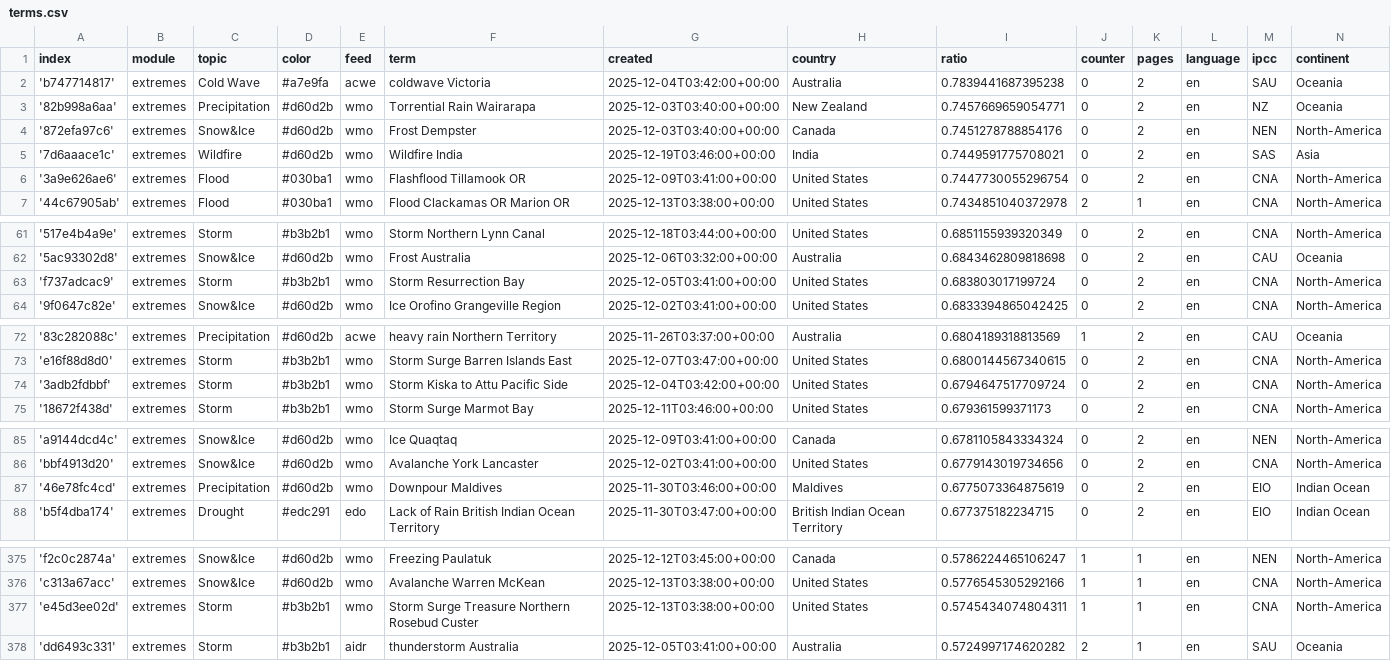
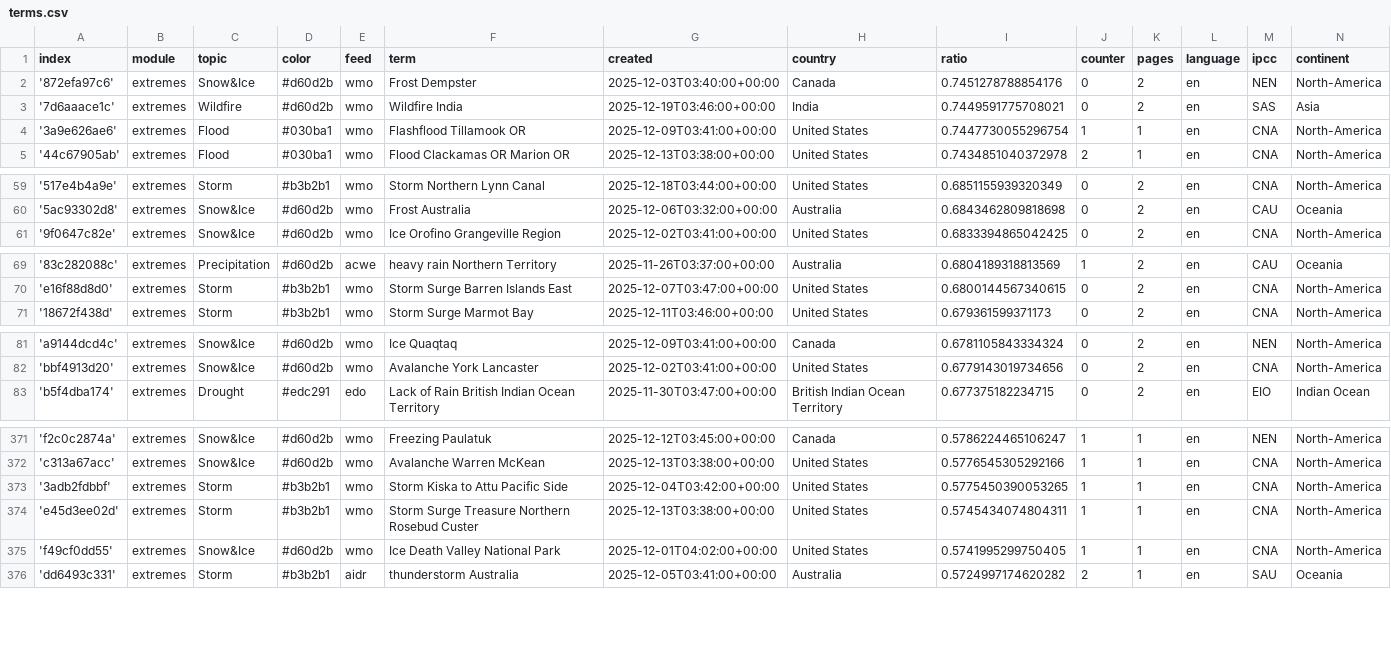
Before and after one commit to picawe-news/englishExtremes, a CSV file: terms.csv, drawn as a sheet; only a part is shown, gaps mark what is left out; the diff covers the shown part only.

Commit message:
Commit from GitHub Actions (harvest:0.0)

```diff
--- a/terms.csv
+++ b/terms.csv
@@ -1,7 +1,5 @@
 index,module,topic,color,feed,term,created,country,ratio,counter,pages,language,ipcc,continent
-'b747714817',extremes,Cold Wave,#a7e9fa,acwe,coldwave Victoria,2025-12-04T03:42:00+00:00,Australia,0.7839441687395238,0,2,en,SAU,Oceania
-'82b998a6aa',extremes,Precipitation,#d60d2b,wmo,Torrential Rain Wairarapa,2025-12-03T03:40:00+00:00,New Zealand,0.7457669659054771,0,2,en,NZ,Oceania
 '872efa97c6',extremes,Snow&Ice,#d60d2b,wmo,Frost Dempster,2025-12-03T03:40:00+00:00,Canada,0.7451278788854176,0,2,en,NEN,North-America
 '7d6aaace1c',extremes,Wildfire,#d60d2b,wmo,Wildfire India,2025-12-19T03:46:00+00:00,India,0.7449591775708021,0,2,en,SAS,Asia
-'3a9e626ae6',extremes,Flood,#030ba1,wmo,Flashflood Tillamook OR,2025-12-09T03:41:00+00:00,United States,0.7447730055296754,0,2,en,CNA,North-America
+'3a9e626ae6',extremes,Flood,#030ba1,wmo,Flashflood Tillamook OR,2025-12-09T03:41:00+00:00,United States,0.7447730055296754,1,1,en,CNA,North-America
 '44c67905ab',extremes,Flood,#030ba1,wmo,Flood Clackamas OR Marion OR,2025-12-13T03:38:00+00:00,United States,0.7434851040372978,2,1,en,CNA,North-America
@@ -62,3 +60,2 @@ index,module,topic,color,feed,term,created,country,ratio,counter,pages,language,
 '5ac93302d8',extremes,Snow&Ice,#d60d2b,wmo,Frost Australia,2025-12-06T03:32:00+00:00,Australia,0.6843462809818698,0,2,en,CAU,Oceania
-'f737adcac9',extremes,Storm,#b3b2b1,wmo,Storm Resurrection Bay,2025-12-05T03:41:00+00:00,United States,0.683803017199724,0,2,en,CNA,North-America
 '9f0647c82e',extremes,Snow&Ice,#d60d2b,wmo,Ice Orofino Grangeville Region,2025-12-02T03:41:00+00:00,United States,0.6833394865042425,0,2,en,CNA,North-America
@@ -73,3 +70,2 @@ index,module,topic,color,feed,term,created,country,ratio,counter,pages,language,
 'e16f88d8d0',extremes,Storm,#b3b2b1,wmo,Storm Surge Barren Islands East,2025-12-07T03:47:00+00:00,United States,0.6800144567340615,0,2,en,CNA,North-America
-'3adb2fdbbf',extremes,Storm,#b3b2b1,wmo,Storm Kiska to Attu Pacific Side,2025-12-04T03:42:00+00:00,United States,0.6794647517709724,0,2,en,CNA,North-America
 '18672f438d',extremes,Storm,#b3b2b1,wmo,Storm Surge Marmot Bay,2025-12-11T03:46:00+00:00,United States,0.679361599371173,0,2,en,CNA,North-America
@@ -86,3 +82,2 @@ index,module,topic,color,feed,term,created,country,ratio,counter,pages,language,
 'bbf4913d20',extremes,Snow&Ice,#d60d2b,wmo,Avalanche York Lancaster,2025-12-02T03:41:00+00:00,United States,0.6779143019734656,0,2,en,CNA,North-America
-'46e78fc4cd',extremes,Precipitation,#d60d2b,wmo,Downpour Maldives,2025-11-30T03:46:00+00:00,Maldives,0.6775073364875619,0,2,en,EIO,Indian Ocean
 'b5f4dba174',extremes,Drought,#edc291,edo,Lack of Rain British Indian Ocean Territory,2025-11-30T03:47:00+00:00,British Indian Ocean Territory,0.677375182234715,0,2,en,EIO,Indian Ocean
@@ -376,3 +372,5 @@ index,module,topic,color,feed,term,created,country,ratio,counter,pages,language,
 'c313a67acc',extremes,Snow&Ice,#d60d2b,wmo,Avalanche Warren McKean,2025-12-13T03:38:00+00:00,United States,0.5776545305292166,1,1,en,CNA,North-America
+'3adb2fdbbf',extremes,Storm,#b3b2b1,wmo,Storm Kiska to Attu Pacific Side,2025-12-04T03:42:00+00:00,United States,0.5775450390053265,1,1,en,CNA,North-America
 'e45d3ee02d',extremes,Storm,#b3b2b1,wmo,Storm Surge Treasure Northern Rosebud Custer,2025-12-13T03:38:00+00:00,United States,0.5745434074804311,1,1,en,CNA,North-America
+'f49cf0dd55',extremes,Snow&Ice,#d60d2b,wmo,Ice Death Valley National Park,2025-12-01T04:02:00+00:00,United States,0.5741995299750405,1,1,en,CNA,North-America
 'dd6493c331',extremes,Storm,#b3b2b1,aidr,thunderstorm Australia,2025-12-05T03:41:00+00:00,Australia,0.5724997174620282,2,1,en,SAU,Oceania
```
Also changed, not shown: 2 added rows and 1 removed row elsewhere in this file.
